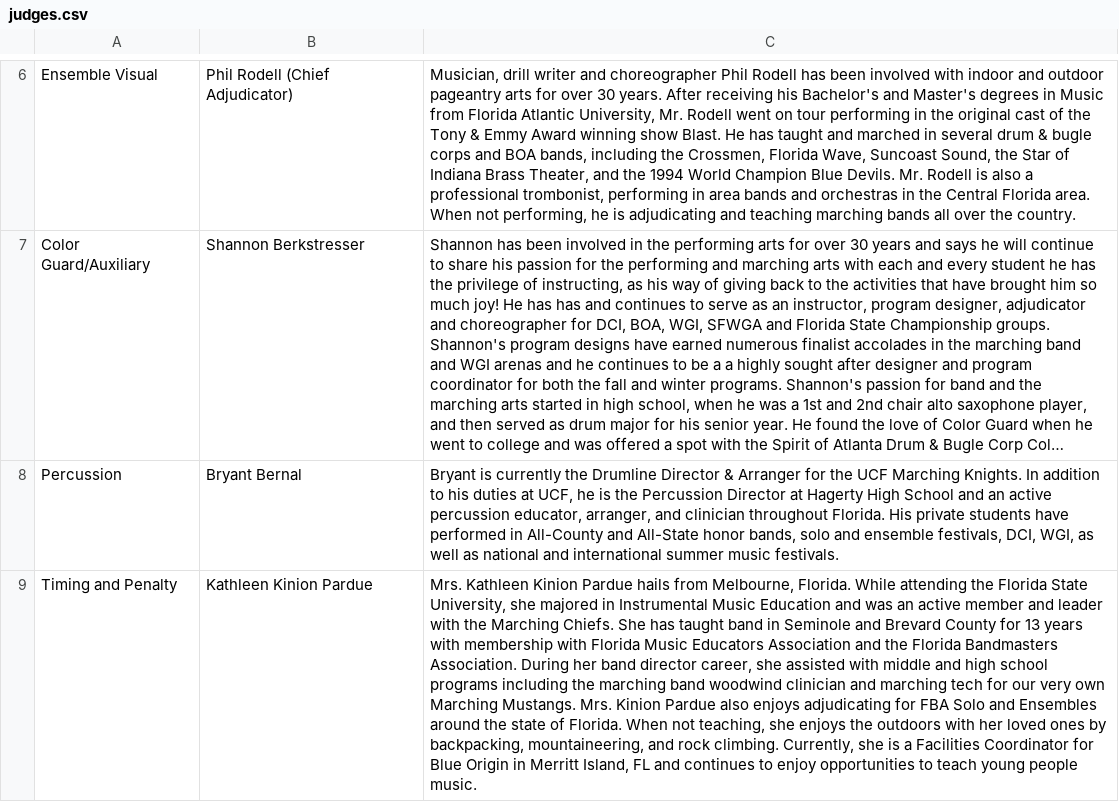
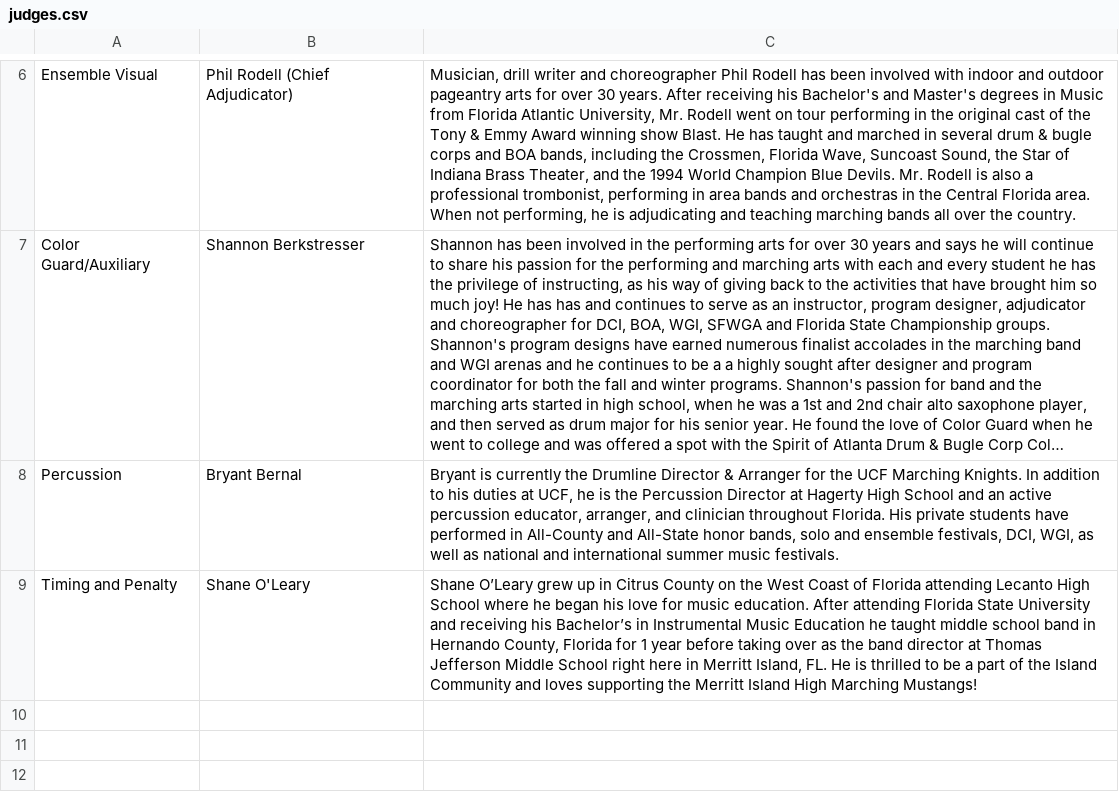
Before and after one commit to scicmihs/scicmihs.github.io, a CSV file: editme/judges.csv, drawn as a sheet; only a part is shown, gaps mark what is left out; long unchanged cells end in …; the diff names each change by its address in the sheet, - before the commit and + after, or states it on an @@ line.

Commit message:
Update judges.csv
Oleary Updates

```diff
--- a/editme/judges.csv
+++ b/editme/judges.csv
-B9: Kathleen Kinion Pardue
+B9: Shane O'Leary
-C9: Mrs. Kathleen Kinion Pardue hails from Melbourne, Florida. While attending the Florida State University, she majored in Instrumental Music Education and was an active member and leader with the Marching Chiefs. She has taught band in Seminole and Brevard County for 13 years with membership with Florida Music Educators Association and the Florida Bandmasters Association. During her band director career, she assisted with middle and high school programs including the marching band woodwind clinician and marching tech for our very own Marching Mustangs. Mrs. Kinion Pardue also enjoys adjudicating for FBA Solo and Ensembles around the state of Florida. When not teaching, she enjoys the outdoors with her loved ones by backpacking, mountaineering, and rock climbing. Currently, she is a Facilities Coordinator for Blue Origin in Merritt Island, FL and continues to enjoy opportunities to teach young people music.
+C9: Shane O’Leary grew up in Citrus County on the West Coast of Florida attending Lecanto High School where he began his love for music education. After attending Florida State University and receiving his Bachelor’s in Instrumental Music Education he taught middle school band in Hernando County, Florida for 1 year before taking over as the band director at Thomas Jefferson Middle School right here in Merritt Island, FL. He is thrilled to be a part of the Island Community and loves supporting the Merritt Island High Marching Mustangs!
```
